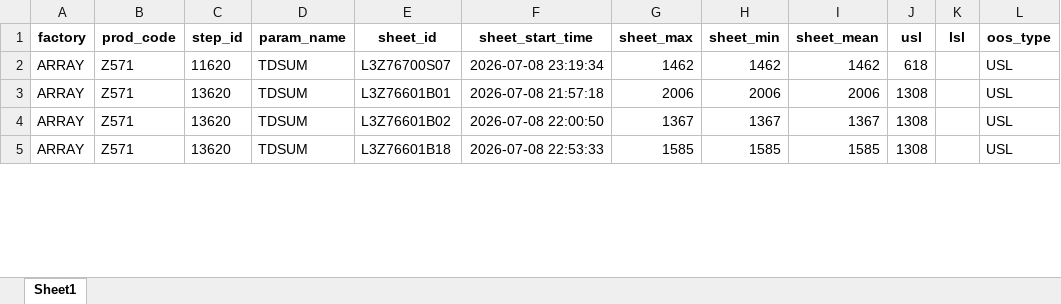
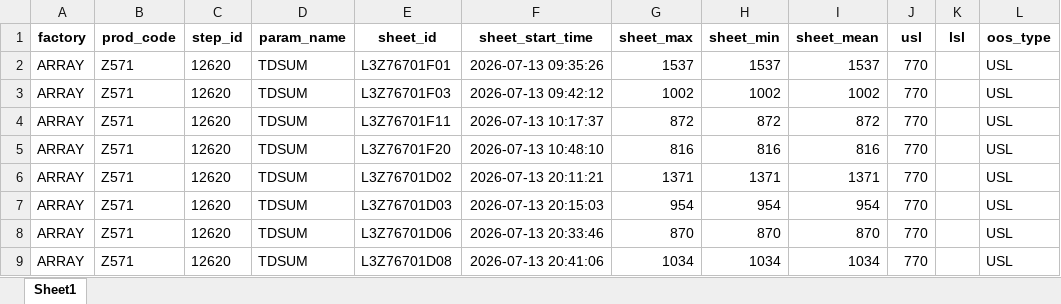
Before and after one commit to wzygio/vivo-project, an Excel workbook: resources/Z571/spc_sheet_oos_detail.xlsx, sheet Sheet1, drawn as a sheet; only a part is shown; values as stored, in another font and other column widths than the file's, no borders; addresses are those after the commit; the diff covers the shown part only; the diff names each change by its address in the sheet, - before the commit and + after, or states it on an @@ line.

```diff
--- a/resources/Z571/spc_sheet_oos_detail.xlsx (sheet Sheet1)
+++ b/resources/Z571/spc_sheet_oos_detail.xlsx (sheet Sheet1)
-C2 (step_id): 11620
+C2 (step_id): 12620
-E2 (sheet_id): L3Z76700S07
+E2 (sheet_id): L3Z76701F01
-F2 (sheet_start_time): 2026-07-08 23:19:34
+F2 (sheet_start_time): 2026-07-13 09:35:26
-G2 (sheet_max): 1462
+G2 (sheet_max): 1537
-H2 (sheet_min): 1462
+H2 (sheet_min): 1537
-I2 (sheet_mean): 1462
+I2 (sheet_mean): 1537
-J2 (usl): 618
+J2 (usl): 770
-C3 (step_id): 13620
+C3 (step_id): 12620
-E3 (sheet_id): L3Z76601B01
+E3 (sheet_id): L3Z76701F03
-F3 (sheet_start_time): 2026-07-08 21:57:18
+F3 (sheet_start_time): 2026-07-13 09:42:12
-G3 (sheet_max): 2006
+G3 (sheet_max): 1002
-H3 (sheet_min): 2006
+H3 (sheet_min): 1002
-I3 (sheet_mean): 2006
+I3 (sheet_mean): 1002
-J3 (usl): 1308
+J3 (usl): 770
+row 4: ARRAY | Z571 | 12620 | TDSUM | L3Z76701F11 | 2026-07-13 10:17:37 | 872 | 872 | 872 | 770 |  | USL
-C5 (step_id): 13620
+C5 (step_id): 12620
-E5 (sheet_id): L3Z76601B02
+E5 (sheet_id): L3Z76701F20
-F5 (sheet_start_time): 2026-07-08 22:00:50
+F5 (sheet_start_time): 2026-07-13 10:48:10
-G5 (sheet_max): 1367
+G5 (sheet_max): 816
-H5 (sheet_min): 1367
+H5 (sheet_min): 816
-I5 (sheet_mean): 1367
+I5 (sheet_mean): 816
-J5 (usl): 1308
+J5 (usl): 770
+row 6: ARRAY | Z571 | 12620 | TDSUM | L3Z76701D02 | 2026-07-13 20:11:21 | 1371 | 1371 | 1371 | 770 |  | USL
+row 7: ARRAY | Z571 | 12620 | TDSUM | L3Z76701D03 | 2026-07-13 20:15:03 | 954 | 954 | 954 | 770 |  | USL
-C8 (step_id): 13620
+C8 (step_id): 12620
-E8 (sheet_id): L3Z76601B18
+E8 (sheet_id): L3Z76701D06
-F8 (sheet_start_time): 2026-07-08 22:53:33
+F8 (sheet_start_time): 2026-07-13 20:33:46
-G8 (sheet_max): 1585
+G8 (sheet_max): 870
-H8 (sheet_min): 1585
+H8 (sheet_min): 870
-I8 (sheet_mean): 1585
+I8 (sheet_mean): 870
-J8 (usl): 1308
+J8 (usl): 770
+row 9: ARRAY | Z571 | 12620 | TDSUM | L3Z76701D08 | 2026-07-13 20:41:06 | 1034 | 1034 | 1034 | 770 |  | USL
```
Also changed, not shown: 26 added rows, 1 removed row and 50 edited cells elsewhere in this sheet, resources/M626/spc_sheet_oos_decoration.xlsx, resources/M626/spc_sheet_oos_detail.xlsx, 52 other files.
